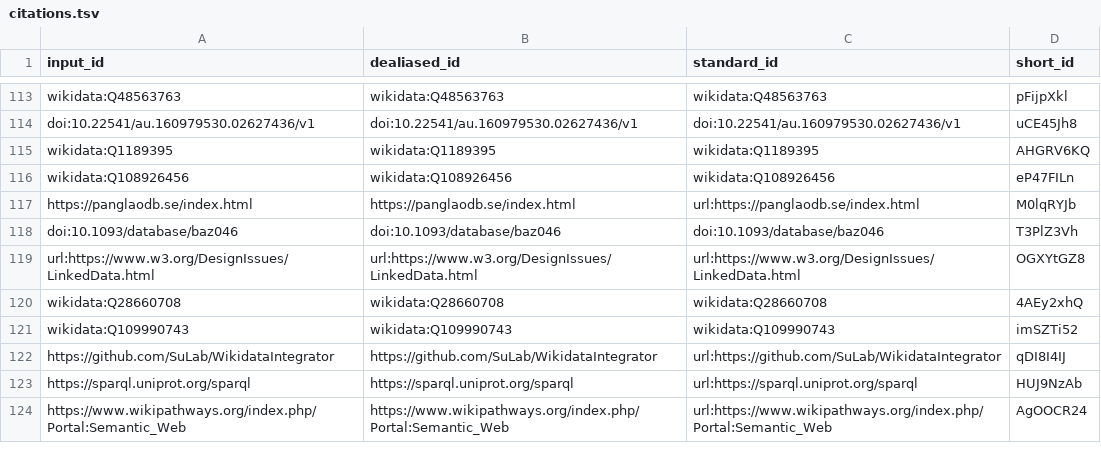
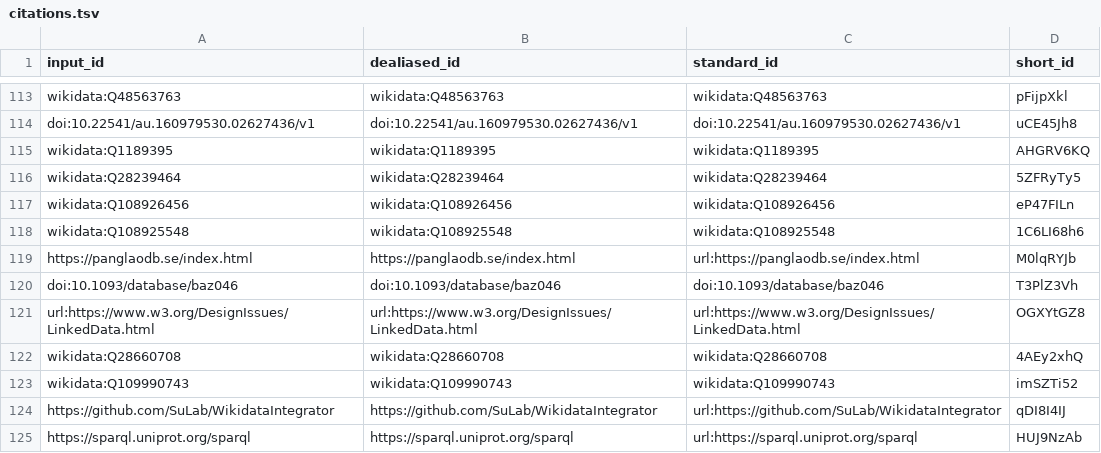
Before and after one commit to lubianat/quali_phd, a TSV file: citations.tsv, drawn as a sheet; only a part is shown, gaps mark what is left out; the shorter side is filled out with more unchanged rows; the diff names each change by its address in the sheet, - before the commit and + after, or states it on an @@ line.

Commit message:
Simplify article table [ci skip]
This build is based on
https://github.com/lubianat/quali_phd/commit/8e4db1e93b09d5722f9c3655e461f238c65e0391.

This commit was created by the following CI build and job:
https://github.com/lubianat/quali_phd/commit/8e4db1e93b09d5722f9c3655e461f238c65e0391/checks
https://github.com/lubianat/quali_phd/actions/runs/1555928912

```diff
--- a/citations.tsv
+++ b/citations.tsv
+row 116: wikidata:Q28239464 | wikidata:Q28239464 | wikidata:Q28239464 | 5ZFRyTy5
+row 118: wikidata:Q108925548 | wikidata:Q108925548 | wikidata:Q108925548 | 1C6LI68h6
```
Also changed, not shown: 9 other files.
